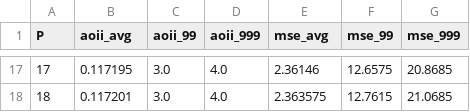
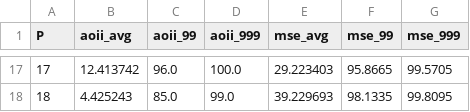
Before and after one commit to signetlabdei/push-pull-anomaly-tracking, a CSV file: data/coexistence/coexistence_benchmark_kalman_MAFPPS.csv, drawn as a sheet; only a part is shown, gaps mark what is left out; the diff covers the shown part only.

```diff
--- a/data/coexistence/coexistence_benchmark_kalman_MAFPPS.csv
+++ b/data/coexistence/coexistence_benchmark_kalman_MAFPPS.csv
@@ -17,2 +17,2 @@ P,aoii_avg,aoii_99,aoii_999,mse_avg,mse_99,mse_999
-17,0.117195,3.0,4.0,2.36146,12.6575,20.8685
-18,0.117201,3.0,4.0,2.363575,12.7615,21.0685
+17,12.413742,96.0,100.0,29.223403,95.8665,99.5705
+18,4.425243,85.0,99.0,39.229693,98.1335,99.8095
```
Also changed, not shown: 90 edited cells elsewhere in this file, data/coexistence/coexistence_benchmark_AFSAMAF_hom.csv, data/coexistence/coexistence_benchmark_MAFCRA_hom.csv, 33 other files.
